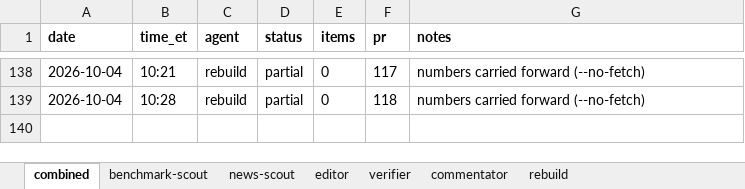
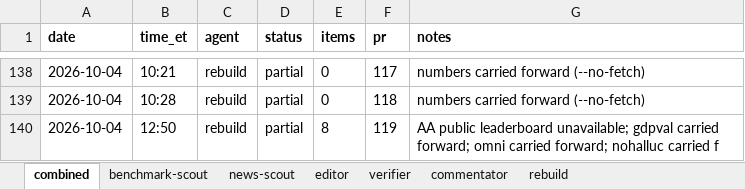
Before and after one commit to jwatson7399/ai-auditing-dashboard, an Excel workbook: log/run-log.xlsx, sheet combined, drawn as a sheet; only a part is shown, gaps mark what is left out; values as stored, in another font and other column widths than the file's, no borders; the diff names each change by its address in the sheet, - before the commit and + after, or states it on an @@ line.

Commit message:
Daily rebuild 2026-10-05 (run 120)

```diff
--- a/log/run-log.xlsx (sheet combined)
+++ b/log/run-log.xlsx (sheet combined)
+row 140: 2026-10-04 | 12:50 | rebuild | partial | 8 | 119 | AA public leaderboard unavailable; gdpval carried forward; omni carried forward; nohalluc carried f
```
Also changed, not shown: sheet rebuild, 3 other files.
